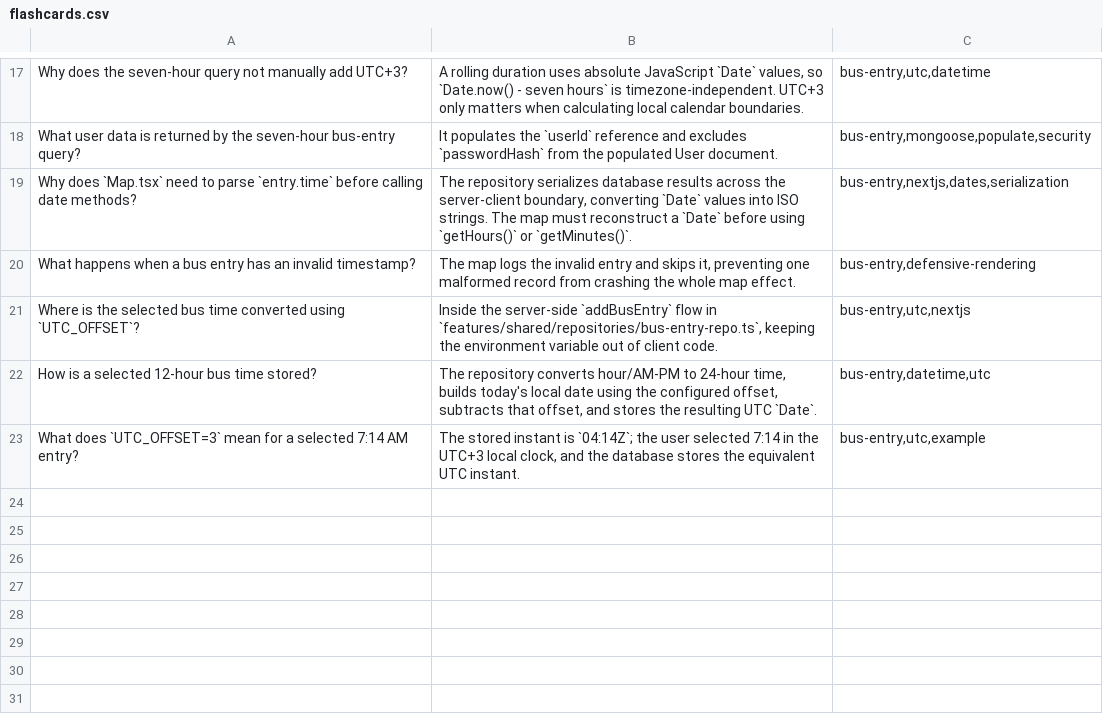
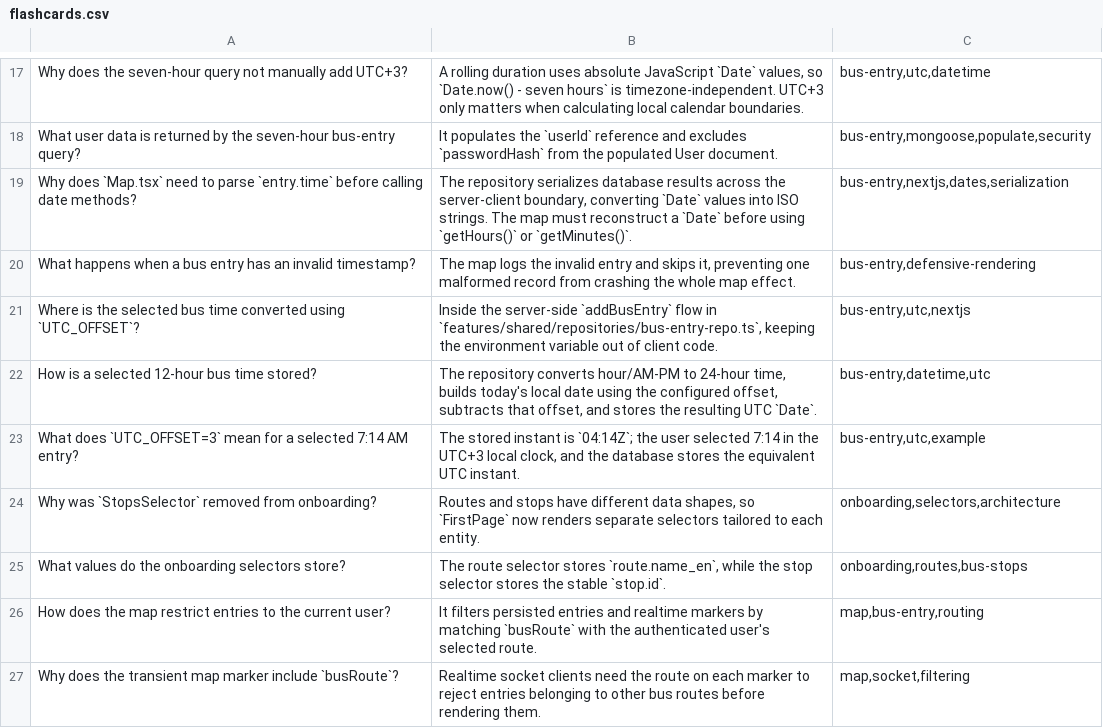
Before and after one commit to GasserElsayed07/el-bus-fen, a CSV file: flashcards.csv, drawn as a sheet; only a part is shown, gaps mark what is left out; the diff names each change by its address in the sheet, - before the commit and + after, or states it on an @@ line.

Commit message:
Fix onboarding

```diff
--- a/flashcards.csv
+++ b/flashcards.csv
+row 24: Why was `StopsSelector` removed from onboarding? | Routes and stops have different data shapes, so `FirstPage` now renders separate selectors tailored to each entity. | onboarding,selectors,architecture
+row 25: What values do the onboarding selectors store? | The route selector stores `route.name_en`, while the stop selector stores the stable `stop.id`. | onboarding,routes,bus-stops
+row 26: How does the map restrict entries to the current user? | It filters persisted entries and realtime markers by matching `busRoute` with the authenticated user's selected route. | map,bus-entry,routing
+row 27: Why does the transient map marker include `busRoute`? | Realtime socket clients need the route on each marker to reject entries belonging to other bus routes before rendering them. | map,socket,filtering
```
Also changed, not shown: 6 other files.
